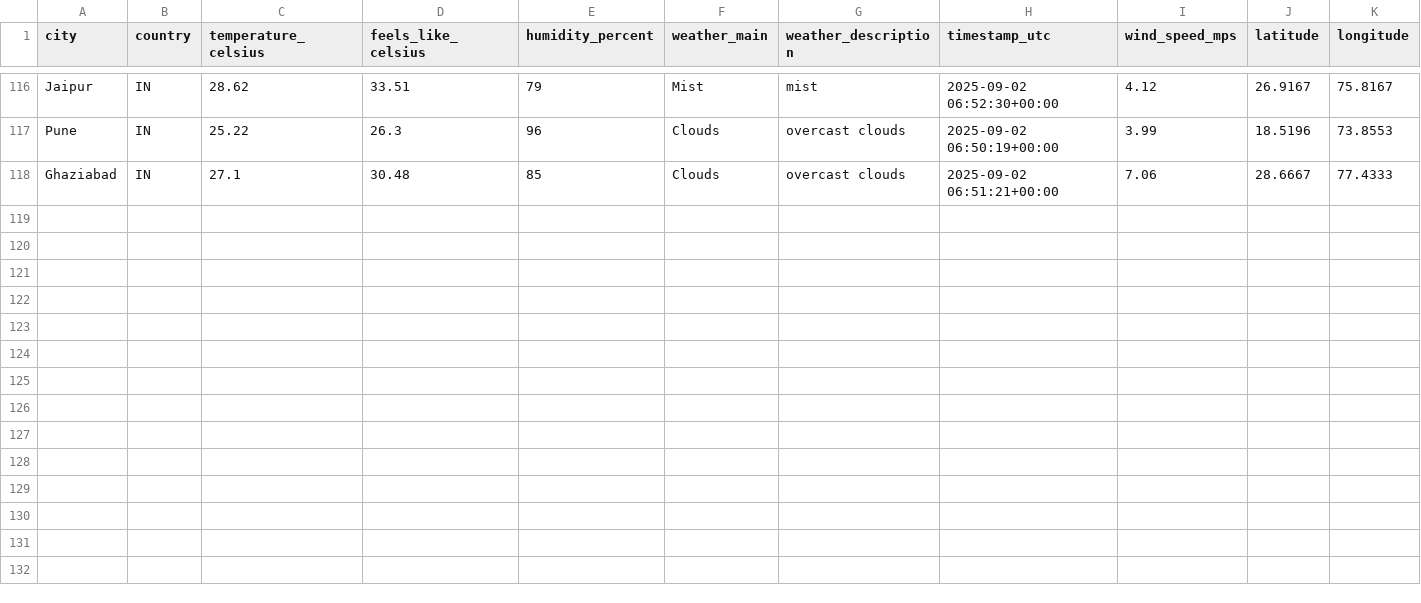
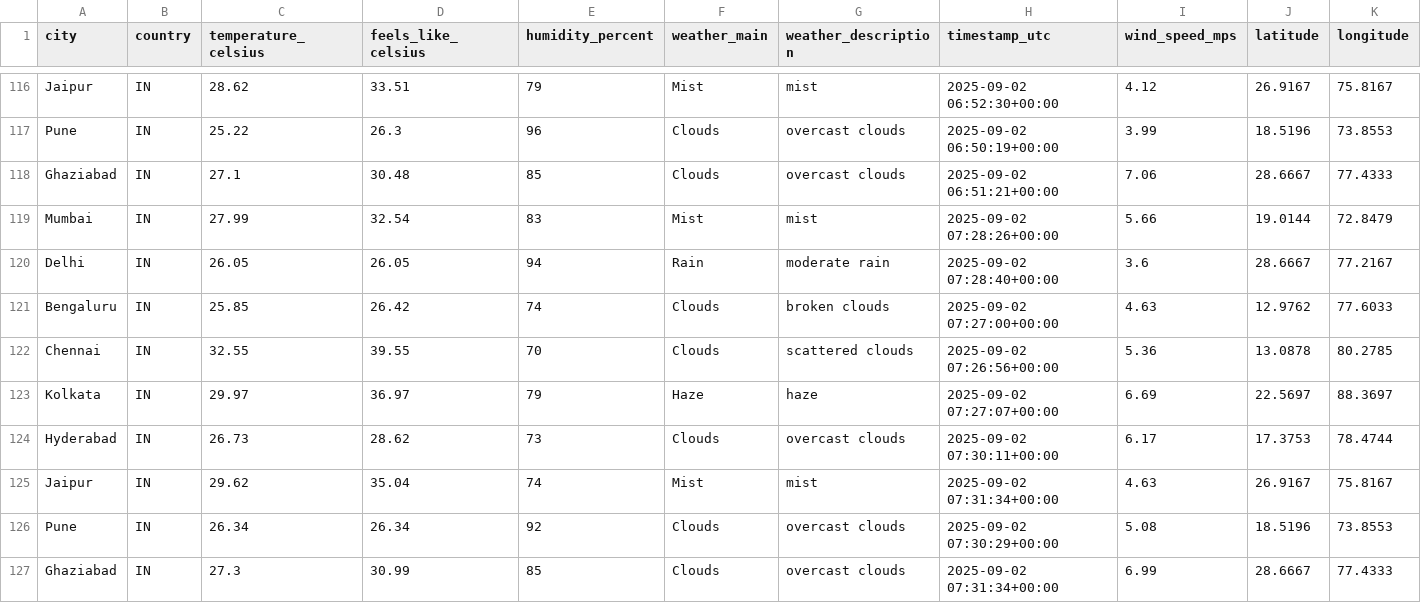
Before and after one commit to 4yushraman-jpg/weather-dashboard, a CSV file: weather_data.csv, drawn as a sheet; only a part is shown, gaps mark what is left out; rows hold the shown columns only; the diff names each change by its address in the sheet, - before the commit and + after, or states it on an @@ line.

```diff
--- a/weather_data.csv
+++ b/weather_data.csv
+row 119: Mumbai | IN | 27.99 | 32.54 | 83 | Mist | mist | 2025-09-02 07:28:26+00:00 | 5.66 | 19.0144 | 72.8479
+row 120: Delhi | IN | 26.05 | 26.05 | 94 | Rain | moderate rain | 2025-09-02 07:28:40+00:00 | 3.6 | 28.6667 | 77.2167
+row 121: Bengaluru | IN | 25.85 | 26.42 | 74 | Clouds | broken clouds | 2025-09-02 07:27:00+00:00 | 4.63 | 12.9762 | 77.6033
+row 122: Chennai | IN | 32.55 | 39.55 | 70 | Clouds | scattered clouds | 2025-09-02 07:26:56+00:00 | 5.36 | 13.0878 | 80.2785
+row 123: Kolkata | IN | 29.97 | 36.97 | 79 | Haze | haze | 2025-09-02 07:27:07+00:00 | 6.69 | 22.5697 | 88.3697
+row 124: Hyderabad | IN | 26.73 | 28.62 | 73 | Clouds | overcast clouds | 2025-09-02 07:30:11+00:00 | 6.17 | 17.3753 | 78.4744
+row 125: Jaipur | IN | 29.62 | 35.04 | 74 | Mist | mist | 2025-09-02 07:31:34+00:00 | 4.63 | 26.9167 | 75.8167
+row 126: Pune | IN | 26.34 | 26.34 | 92 | Clouds | overcast clouds | 2025-09-02 07:30:29+00:00 | 5.08 | 18.5196 | 73.8553
+row 127: Ghaziabad | IN | 27.3 | 30.99 | 85 | Clouds | overcast clouds | 2025-09-02 07:31:34+00:00 | 6.99 | 28.6667 | 77.4333
```
Also changed, not shown: 1 other file.
